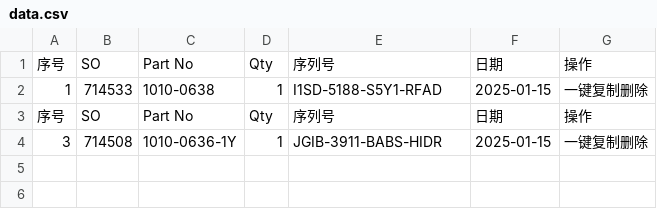
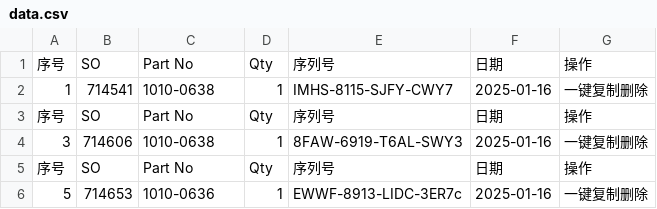
Before and after one commit to Ricky-cloud-star/Zenactcod, a CSV file: data/data.csv, drawn as a sheet.

Commit message:
Update data

```diff
--- a/data/data.csv
+++ b/data/data.csv
@@ -1,4 +1,6 @@
 序号,SO,Part No,Qty,序列号,日期,操作
-1,714533,1010-0638,1,I1SD-5188-S5Y1-RFAD,2025-01-15,一键复制删除
+1,714541,1010-0638,1,IMHS-8115-SJFY-CWY7,2025-01-16,一键复制删除
 序号,SO,Part No,Qty,序列号,日期,操作
-3,714508,1010-0636-1Y,1,JGIB-3911-BABS-HIDR,2025-01-15,一键复制删除
+3,714606,1010-0638,1,8FAW-6919-T6AL-SWY3,2025-01-16,一键复制删除
+序号,SO,Part No,Qty,序列号,日期,操作
+5,714653,1010-0636,1,EWWF-8913-LIDC-3ER7c,2025-01-16,一键复制删除
```
